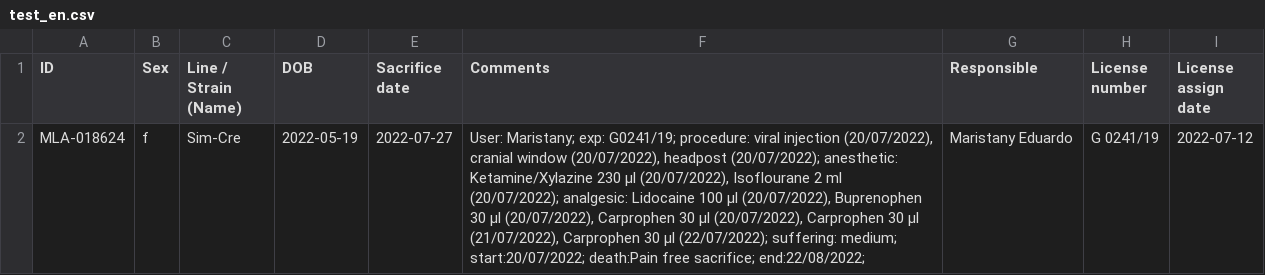
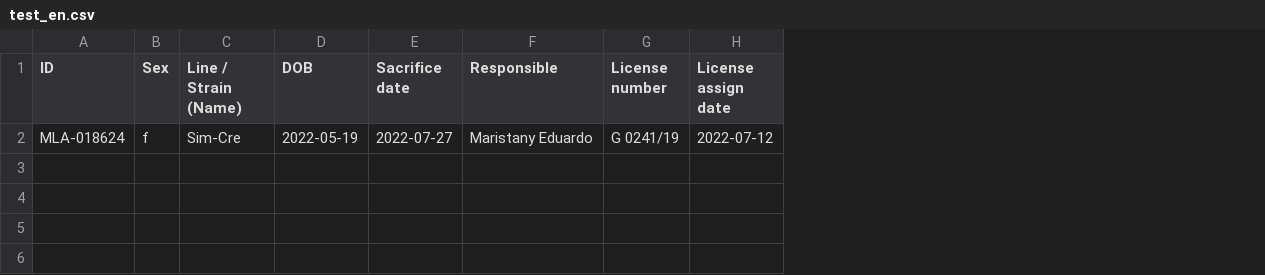
Before and after one commit to georgbuechner/flake, a CSV file: input/test_en.csv, drawn as a sheet; the diff names each change by its address in the sheet, - before the commit and + after, or states it on an @@ line.

```diff
--- a/input/test_en.csv
+++ b/input/test_en.csv
-column F (Comments), row 2: User: Maristany; exp: G0241/19; procedure: viral injection (20/07/2022), cranial window (20/07/2022), headpost (20/07/2022); anesthetic: Ketamine/Xylazine 230 μl (20/07/2022), Isoflourane 2 ml (20/07/2022); analgesic: Lidocaine 100 μl (20/07/2022), Buprenophen 30 μl (20/07/2022), Carprophen 30 μl (20/07/2022), Carprophen 30 μl (21/07/2022), Carprophen 30 μl (22/07/2022); suffering: medium; start:20/07/2022; death:Pain free sacrifice; end:22/08/2022;
```
Also changed, not shown: 9 other files.
